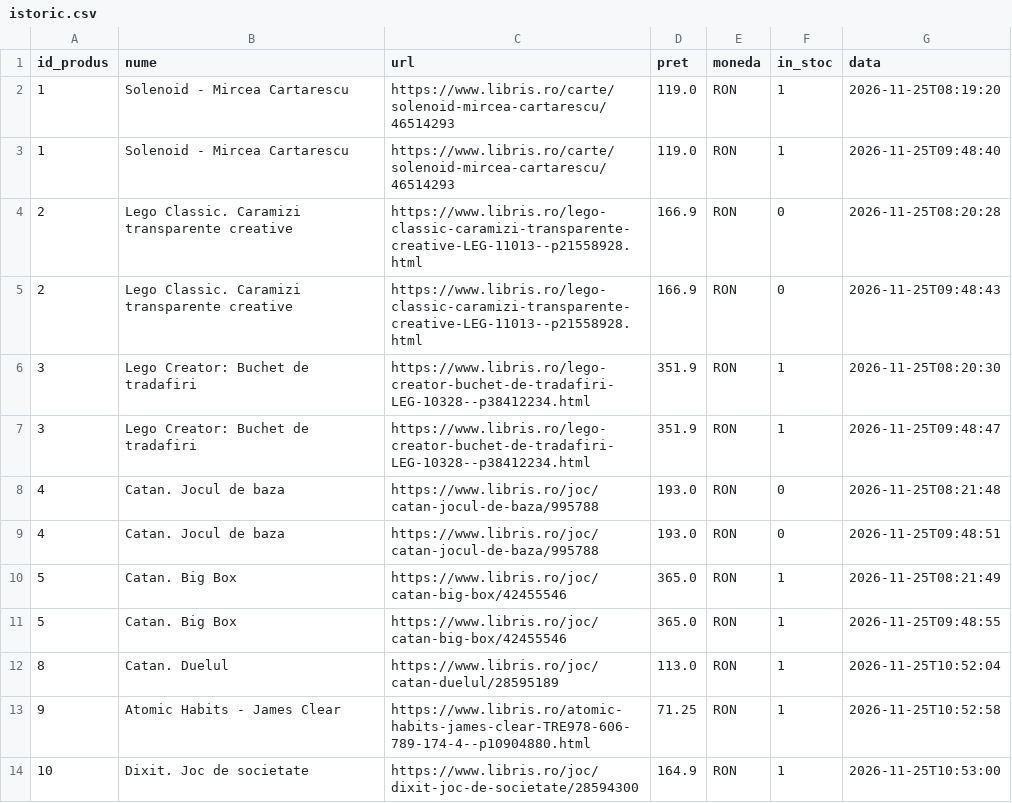
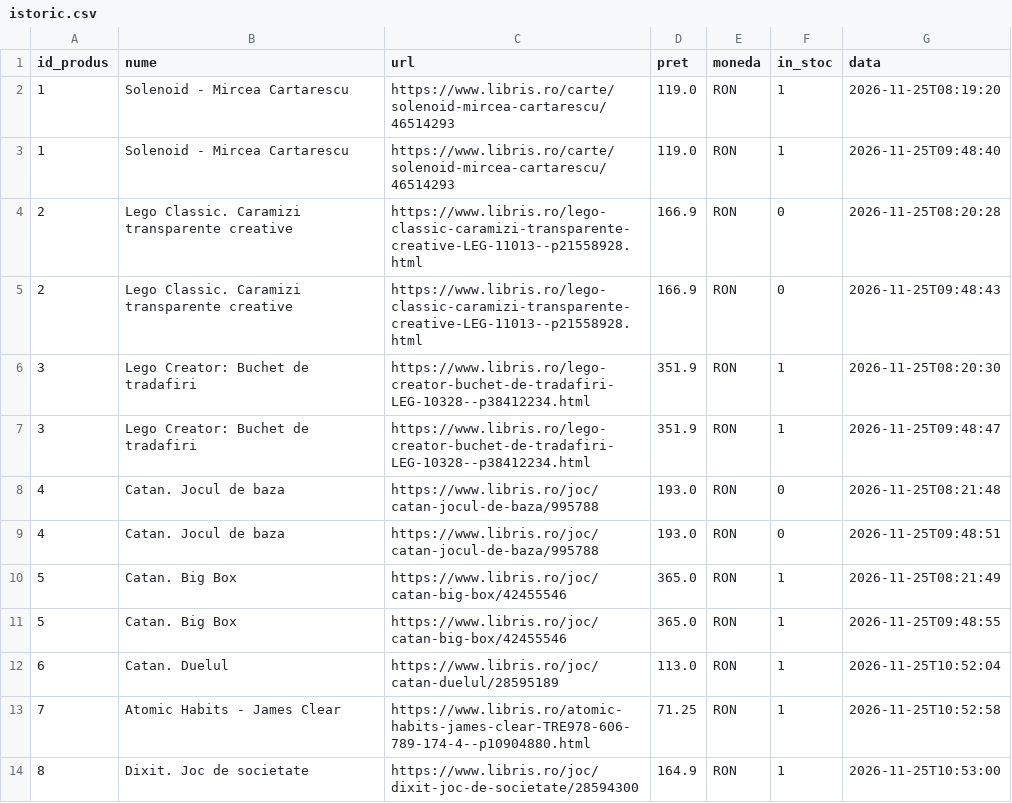
Before and after one commit to Miruna-Sommer/price-tracker, a CSV file: date/istoric.csv, drawn as a sheet.

Commit message:
Renumerotare produse

```diff
--- a/date/istoric.csv
+++ b/date/istoric.csv
@@ -11,4 +11,4 @@ id_produs,nume,url,pret,moneda,in_stoc,data
 5,Catan. Big Box,https://www.libris.ro/joc/catan-big-box/42455546,365.0,RON,1,2026-11-25T09:48:55
-8,Catan. Duelul,https://www.libris.ro/joc/catan-duelul/28595189,113.0,RON,1,2026-11-25T10:52:04
-9,Atomic Habits - James Clear,https://www.libris.ro/atomic-habits-james-clear-TRE978-606-789-174-4--p10904880.html,71.25,RON,1,2026-11-25T10:52:58
-10,Dixit. Joc de societate,https://www.libris.ro/joc/dixit-joc-de-societate/28594300,164.9,RON,1,2026-11-25T10:53:00
+6,Catan. Duelul,https://www.libris.ro/joc/catan-duelul/28595189,113.0,RON,1,2026-11-25T10:52:04
+7,Atomic Habits - James Clear,https://www.libris.ro/atomic-habits-james-clear-TRE978-606-789-174-4--p10904880.html,71.25,RON,1,2026-11-25T10:52:58
+8,Dixit. Joc de societate,https://www.libris.ro/joc/dixit-joc-de-societate/28594300,164.9,RON,1,2026-11-25T10:53:00
```
Also changed, not shown: 5 other files.
